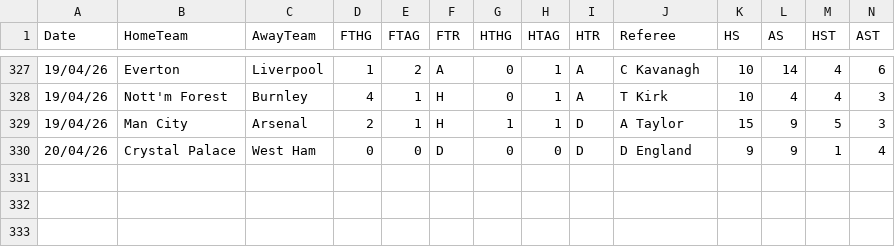
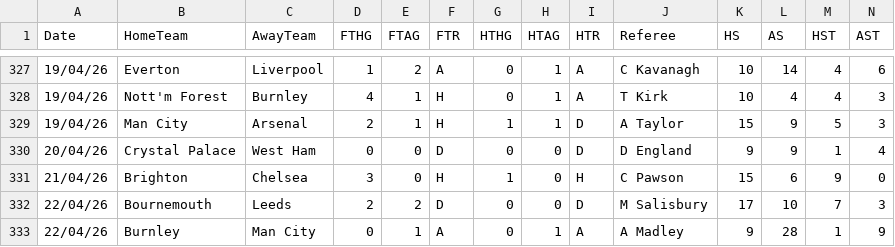
Before and after one commit to datasets/football-datasets, a CSV file: datasets/premier-league/season-2526.csv, drawn as a sheet; only a part is shown, gaps mark what is left out; rows hold the shown columns only; the diff names each change by its address in the sheet, - before the commit and + after, or states it on an @@ line.

```diff
--- a/datasets/premier-league/season-2526.csv
+++ b/datasets/premier-league/season-2526.csv
+row 331: 21/04/26 | Brighton | Chelsea | 3 | 0 | H | 1 | 0 | H | C Pawson | 15 | 6 | 9 | 0
+row 332: 22/04/26 | Bournemouth | Leeds | 2 | 2 | D | 0 | 0 | D | M Salisbury | 17 | 10 | 7 | 3
+row 333: 22/04/26 | Burnley | Man City | 0 | 1 | A | 0 | 1 | A | A Madley | 9 | 28 | 1 | 9
```
Also changed, not shown: datasets/la-liga/season-2526.csv, datasets/ligue-1/season-2526.csv.
